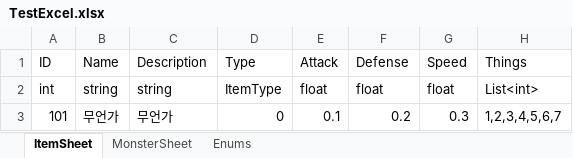
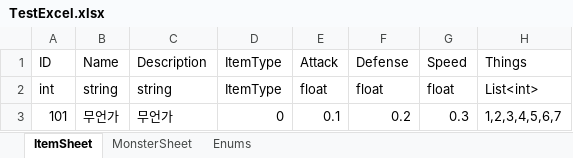
Before and after one commit to 1suyb/DataParser, an Excel workbook: CSVParser/Assets/ExceltoSO/TestExcel.xlsx, sheet ItemSheet, drawn as a sheet; values as stored, in another font and other column widths than the file's, no borders; the diff names each change by its address in the sheet, - before the commit and + after, or states it on an @@ line.

```diff
--- a/CSVParser/Assets/ExceltoSO/TestExcel.xlsx (sheet ItemSheet)
+++ b/CSVParser/Assets/ExceltoSO/TestExcel.xlsx (sheet ItemSheet)
-D1: Type
+D1: ItemType
```
Also changed, not shown: sheet MonsterSheet, 8 other files.
